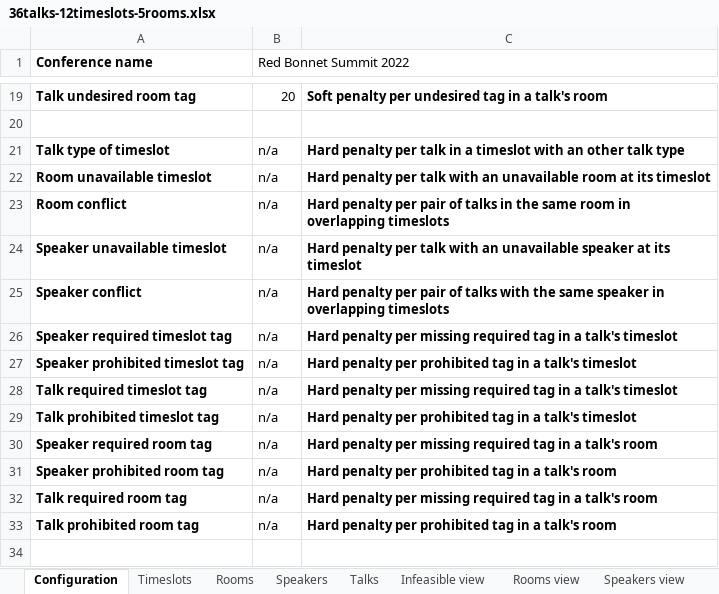
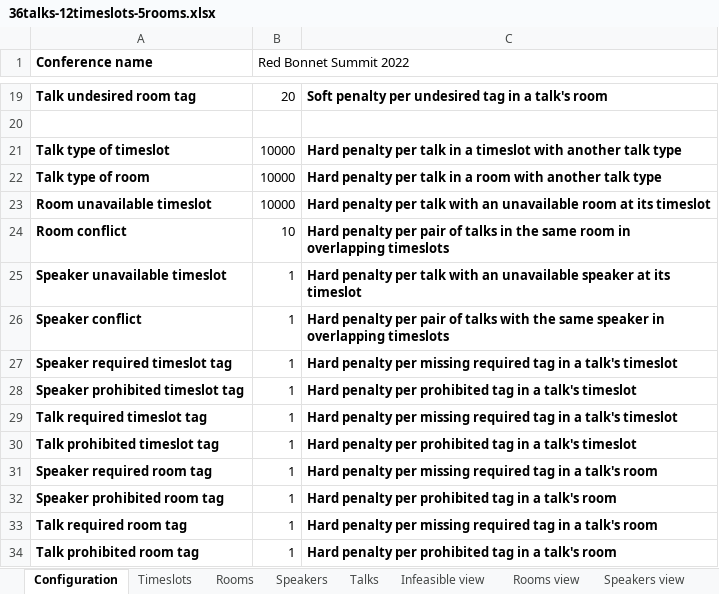
Before and after one commit to kbowers-ibm/drools, an Excel workbook: optaplanner-examples/data/conferencescheduling/unsolved/36talks-12timeslots-5rooms.xlsx, sheet Configuration, drawn as a sheet; only a part is shown, gaps mark what is left out; values as stored, in another font and other column widths than the file's, no borders; charts and pictures not drawn; addresses are those after the commit; the diff names each change by its address in the sheet, - before the commit and + after, or states it on an @@ line.

Commit message:
Parametrize hard constraints in ConferenceScheduling example

```diff
--- a/optaplanner-examples/data/conferencescheduling/unsolved/36talks-12timeslots-5rooms.xlsx (sheet Configuration)
+++ b/optaplanner-examples/data/conferencescheduling/unsolved/36talks-12timeslots-5rooms.xlsx (sheet Configuration)
-B21 (Red Bonnet Summit 2022): n/a
+B21 (Red Bonnet Summit 2022): 10000
-C21: …timeslot with an other talk type
+C21: …timeslot with another talk type
+row 22: Talk type of room | 10000 | Hard penalty per talk in a room with another talk type
-B23 (Red Bonnet Summit 2022): n/a
+B23 (Red Bonnet Summit 2022): 10000
-B24 (Red Bonnet Summit 2022): n/a
+B24 (Red Bonnet Summit 2022): 10
-B25:B34 (Red Bonnet Summit 2022): n/a
+B25:B34 (Red Bonnet Summit 2022): 1
```
Also changed, not shown: optaplanner-examples/data/conferencescheduling/unsolved/108talks-18timeslots-10rooms.xlsx, optaplanner-examples/data/conferencescheduling/unsolved/18talks-6timeslots-5rooms.xlsx, 7 other files.
